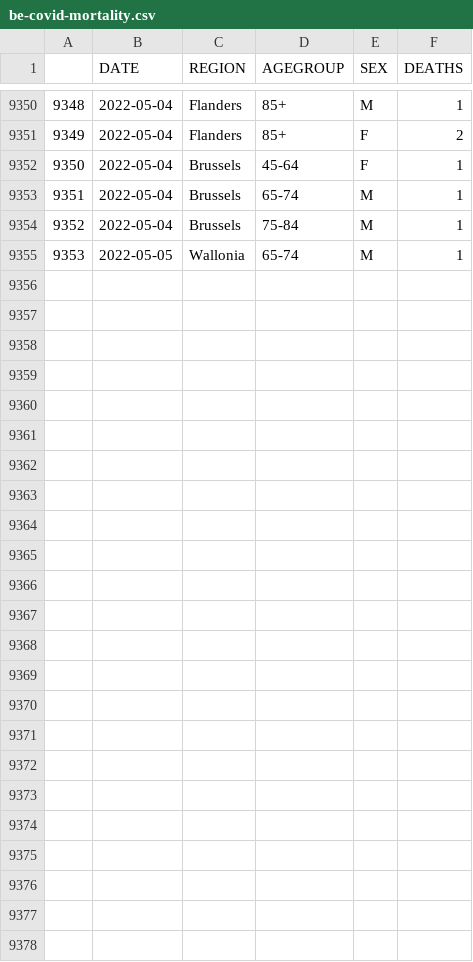
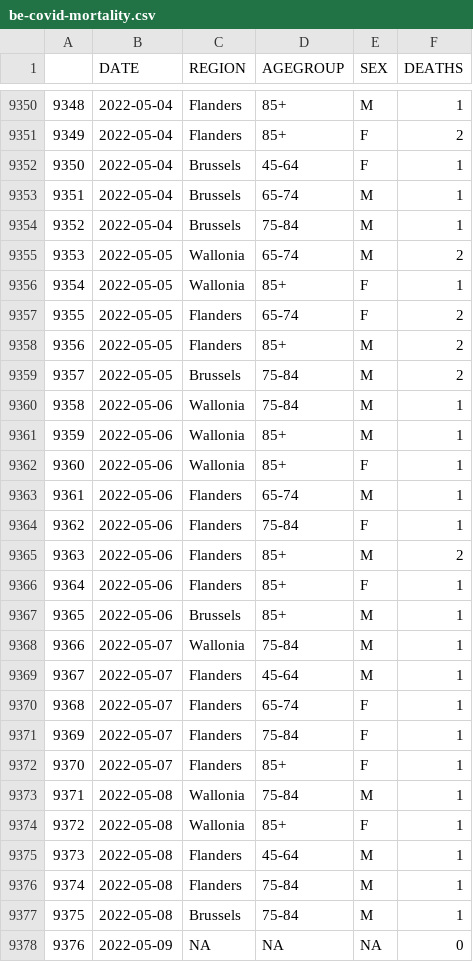
Before and after one commit to pschaus/covidatabe, a CSV file: static/csv/be-covid-mortality.csv, drawn as a sheet; only a part is shown, gaps mark what is left out; the diff covers the shown part only.

```diff
--- a/static/csv/be-covid-mortality.csv
+++ b/static/csv/be-covid-mortality.csv
@@ -9354,2 +9354,25 @@
 9352,2022-05-04,Brussels,75-84,M,1
-9353,2022-05-05,Wallonia,65-74,M,1
+9353,2022-05-05,Wallonia,65-74,M,2
+9354,2022-05-05,Wallonia,85+,F,1
+9355,2022-05-05,Flanders,65-74,F,2
+9356,2022-05-05,Flanders,85+,M,2
+9357,2022-05-05,Brussels,75-84,M,2
+9358,2022-05-06,Wallonia,75-84,M,1
+9359,2022-05-06,Wallonia,85+,M,1
+9360,2022-05-06,Wallonia,85+,F,1
+9361,2022-05-06,Flanders,65-74,M,1
+9362,2022-05-06,Flanders,75-84,F,1
+9363,2022-05-06,Flanders,85+,M,2
+9364,2022-05-06,Flanders,85+,F,1
+9365,2022-05-06,Brussels,85+,M,1
+9366,2022-05-07,Wallonia,75-84,M,1
+9367,2022-05-07,Flanders,45-64,M,1
+9368,2022-05-07,Flanders,65-74,F,1
+9369,2022-05-07,Flanders,75-84,F,1
+9370,2022-05-07,Flanders,85+,F,1
+9371,2022-05-08,Wallonia,75-84,M,1
+9372,2022-05-08,Wallonia,85+,F,1
+9373,2022-05-08,Flanders,45-64,M,1
+9374,2022-05-08,Flanders,75-84,M,1
+9375,2022-05-08,Brussels,75-84,M,1
+9376,2022-05-09,NA,NA,NA,0
```
Also changed, not shown: 1 edited cell elsewhere in this file, static/csv/be-covid-provinces-all.csv, 6 other files.
